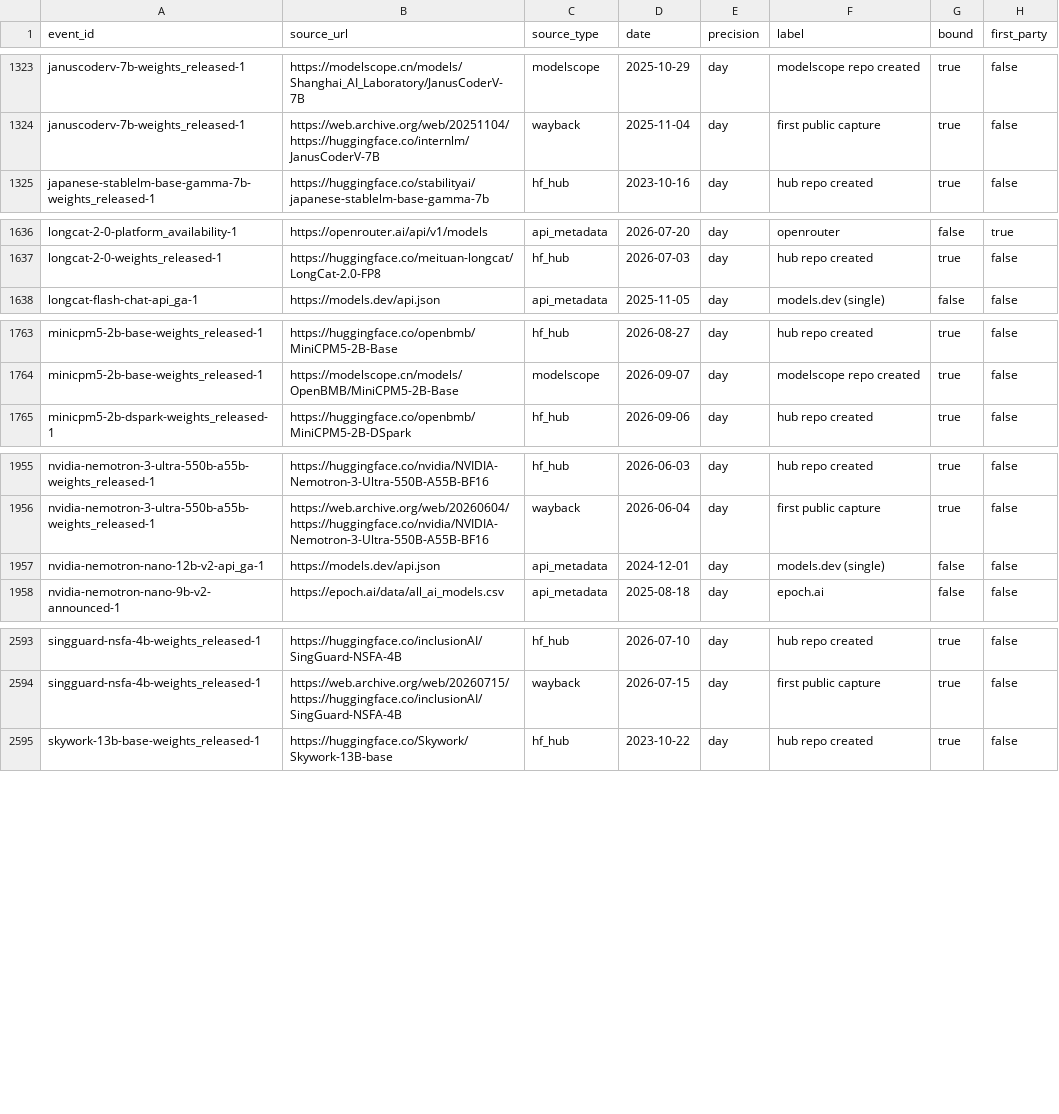
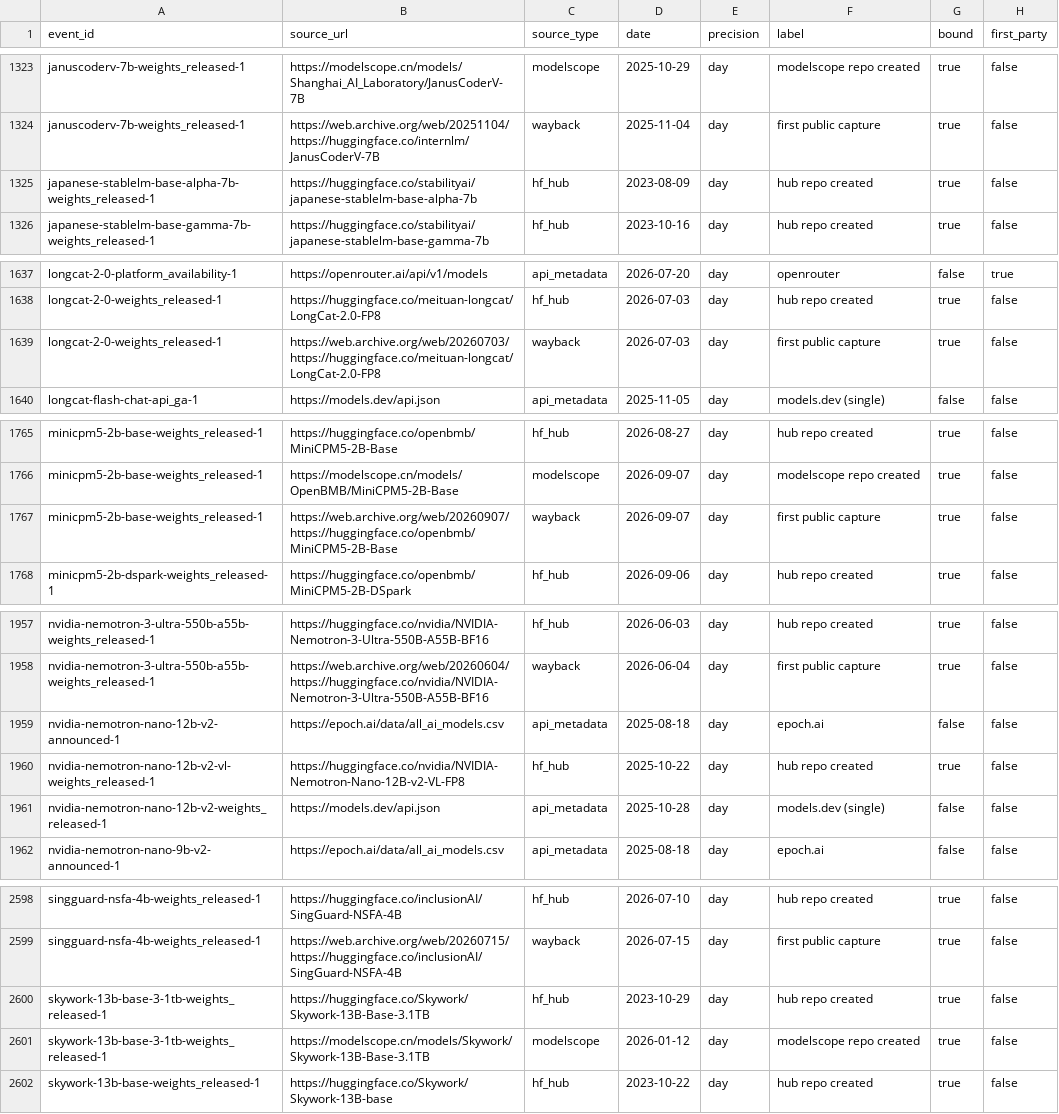
Before and after one commit to YasamanAnsari/llm-ledger, a CSV file: data/core/claims.csv, drawn as a sheet; only a part is shown, gaps mark what is left out; the diff covers the shown part only.

```diff
--- a/data/core/claims.csv
+++ b/data/core/claims.csv
@@ -1324,2 +1324,3 @@ januscoderv-7b-weights_released-1,https://modelscope.cn/models/Shanghai_AI_Labor
 januscoderv-7b-weights_released-1,https://web.archive.org/web/20251104/https://huggingface.co/internlm/JanusCoderV-7B,wayback,2025-11-04,day,first public capture,true,false
+japanese-stablelm-base-alpha-7b-weights_released-1,https://huggingface.co/stabilityai/japanese-stablelm-base-alpha-7b,hf_hub,2023-08-09,day,hub repo created,true,false
 japanese-stablelm-base-gamma-7b-weights_released-1,https://huggingface.co/stabilityai/japanese-stablelm-base-gamma-7b,hf_hub,2023-10-16,day,hub repo created,true,false
@@ -1637,2 +1638,3 @@ longcat-2-0-platform_availability-1,https://openrouter.ai/api/v1/models,api_meta
 longcat-2-0-weights_released-1,https://huggingface.co/meituan-longcat/LongCat-2.0-FP8,hf_hub,2026-07-03,day,hub repo created,true,false
+longcat-2-0-weights_released-1,https://web.archive.org/web/20260703/https://huggingface.co/meituan-longcat/LongCat-2.0-FP8,wayback,2026-07-03,day,first public capture,true,false
 longcat-flash-chat-api_ga-1,https://models.dev/api.json,api_metadata,2025-11-05,day,models.dev (single),false,false
@@ -1764,2 +1766,3 @@ minicpm5-2b-base-weights_released-1,https://huggingface.co/openbmb/MiniCPM5-2B-B
 minicpm5-2b-base-weights_released-1,https://modelscope.cn/models/OpenBMB/MiniCPM5-2B-Base,modelscope,2026-09-07,day,modelscope repo created,true,false
+minicpm5-2b-base-weights_released-1,https://web.archive.org/web/20260907/https://huggingface.co/openbmb/MiniCPM5-2B-Base,wayback,2026-09-07,day,first public capture,true,false
 minicpm5-2b-dspark-weights_released-1,https://huggingface.co/openbmb/MiniCPM5-2B-DSpark,hf_hub,2026-09-06,day,hub repo created,true,false
@@ -1956,3 +1958,5 @@ nvidia-nemotron-3-ultra-550b-a55b-weights_released-1,https://huggingface.co/nvid
 nvidia-nemotron-3-ultra-550b-a55b-weights_released-1,https://web.archive.org/web/20260604/https://huggingface.co/nvidia/NVIDIA-Nemotron-3-Ultra-550B-A55B-BF16,wayback,2026-06-04,day,first public capture,true,false
-nvidia-nemotron-nano-12b-v2-api_ga-1,https://models.dev/api.json,api_metadata,2024-12-01,day,models.dev (single),false,false
+nvidia-nemotron-nano-12b-v2-announced-1,https://epoch.ai/data/all_ai_models.csv,api_metadata,2025-08-18,day,epoch.ai,false,false
+nvidia-nemotron-nano-12b-v2-vl-weights_released-1,https://huggingface.co/nvidia/NVIDIA-Nemotron-Nano-12B-v2-VL-FP8,hf_hub,2025-10-22,day,hub repo created,true,false
+nvidia-nemotron-nano-12b-v2-weights_released-1,https://models.dev/api.json,api_metadata,2025-10-28,day,models.dev (single),false,false
 nvidia-nemotron-nano-9b-v2-announced-1,https://epoch.ai/data/all_ai_models.csv,api_metadata,2025-08-18,day,epoch.ai,false,false
@@ -2594,2 +2599,4 @@ singguard-nsfa-4b-weights_released-1,https://huggingface.co/inclusionAI/SingGuar
 singguard-nsfa-4b-weights_released-1,https://web.archive.org/web/20260715/https://huggingface.co/inclusionAI/SingGuard-NSFA-4B,wayback,2026-07-15,day,first public capture,true,false
+skywork-13b-base-3-1tb-weights_released-1,https://huggingface.co/Skywork/Skywork-13B-Base-3.1TB,hf_hub,2023-10-29,day,hub repo created,true,false
+skywork-13b-base-3-1tb-weights_released-1,https://modelscope.cn/models/Skywork/Skywork-13B-Base-3.1TB,modelscope,2026-01-12,day,modelscope repo created,true,false
 skywork-13b-base-weights_released-1,https://huggingface.co/Skywork/Skywork-13B-base,hf_hub,2023-10-22,day,hub repo created,true,false
```
Also changed, not shown: 2 added rows, 1 removed row and 5 edited cells elsewhere in this file, data/core/events.csv, data/core/models.csv, 22 other files.
